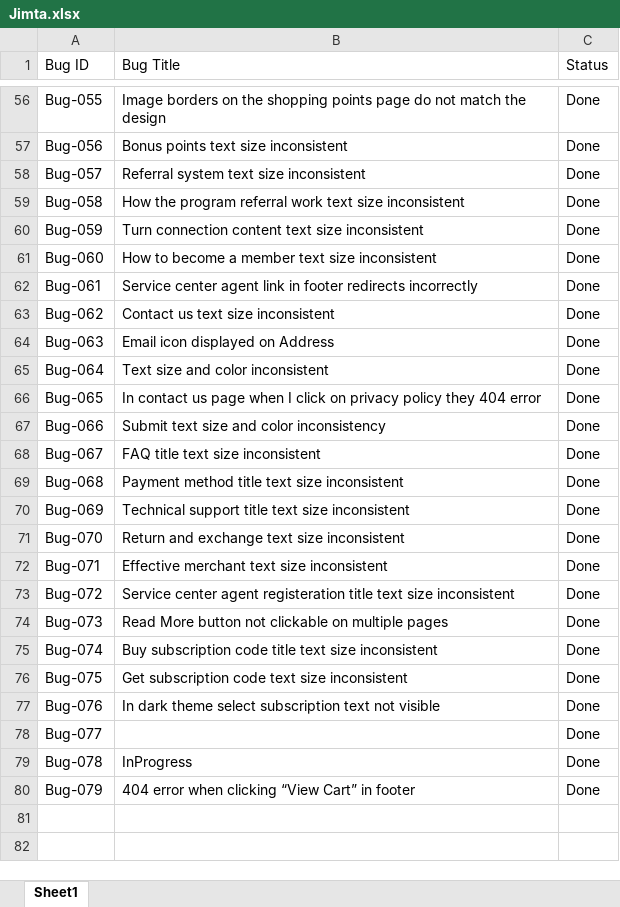
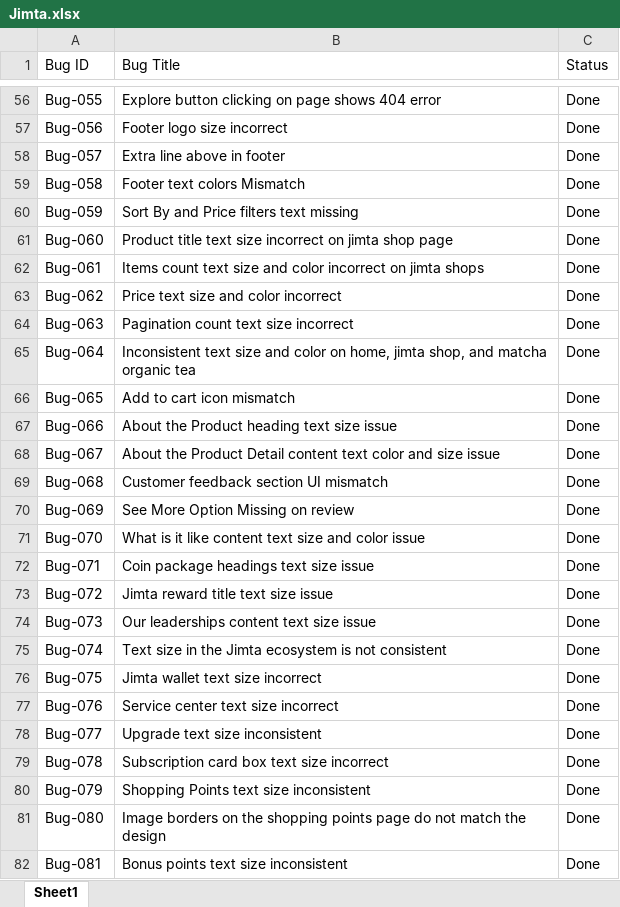
Before and after one commit to Asma-Hanif12/Jimta, an Excel workbook: Jimta.xlsx, sheet Sheet1, drawn as a sheet; only a part is shown, gaps mark what is left out; values as stored, in another font and other column widths than the file's, no cell formats; charts and pictures and table styles not drawn; the diff covers the shown part only; the diff names each change by its address in the sheet, - before the commit and + after, or states it on an @@ line.

```diff
--- a/Jimta.xlsx (sheet Sheet1)
+++ b/Jimta.xlsx (sheet Sheet1)
-B56 (Bug Title): Image borders on the shopping points page do not match the design
+B56 (Bug Title): Explore button clicking on page shows 404 error
-B57 (Bug Title): Bonus points text size inconsistent
+B57 (Bug Title): Footer logo size incorrect
-B58 (Bug Title): Referral system text size inconsistent
+B58 (Bug Title): Extra line above in footer
-B59 (Bug Title): How the program referral work text size inconsistent
+B59 (Bug Title): Footer text colors Mismatch
-B60 (Bug Title): Turn connection content text size inconsistent
+B60 (Bug Title): Sort By and Price filters text missing
-B61 (Bug Title): How to become a member text size inconsistent
+B61 (Bug Title): Product title text size incorrect on jimta shop page
-B62 (Bug Title): Service center agent link in footer redirects incorrectly
+B62 (Bug Title): Items count text size and color incorrect on jimta shops
-B63 (Bug Title): Contact us text size inconsistent
+B63 (Bug Title): Price text size and color incorrect
-B64 (Bug Title): Email icon displayed on Address
+B64 (Bug Title): Pagination count text size incorrect
-B65 (Bug Title): Text size and color inconsistent
+B65 (Bug Title): Inconsistent text size and color on home, jimta shop, and matcha organic tea
-B66 (Bug Title): In contact us page when I click on privacy policy they 404 error
+B66 (Bug Title): Add to cart icon mismatch
-B67 (Bug Title): Submit text size and color inconsistency
+B67 (Bug Title): About the Product heading text size issue
-B68 (Bug Title): FAQ title text size inconsistent
+B68 (Bug Title): About the Product Detail content text color and size issue
-B69 (Bug Title): Payment method title text size inconsistent
+B69 (Bug Title): Customer feedback section UI mismatch
-B70 (Bug Title): Technical support title text size inconsistent
+B70 (Bug Title): See More Option Missing on review
-B71 (Bug Title): Return and exchange text size inconsistent
+B71 (Bug Title): What is it like content text size and color issue
-B72 (Bug Title): Effective merchant text size inconsistent
+B72 (Bug Title): Coin package headings text size issue
-B73 (Bug Title): Service center agent registeration title text size inconsistent
+B73 (Bug Title): Jimta reward title text size issue
-B74 (Bug Title): Read More button not clickable on multiple pages
+B74 (Bug Title): Our leaderships content text size issue
-B75 (Bug Title): Buy subscription code title text size inconsistent
+B75 (Bug Title): Text size in the Jimta ecosystem is not consistent
-B76 (Bug Title): Get subscription code text size inconsistent
+B76 (Bug Title): Jimta wallet text size incorrect
-B77 (Bug Title): In dark theme select subscription text not visible
+B77 (Bug Title): Service center text size incorrect
-B78 (Bug Title): (empty)
+B78 (Bug Title): Upgrade text size inconsistent
-B79 (Bug Title): InProgress
+B79 (Bug Title): Subscription card box text size incorrect
-B80 (Bug Title): 404 error when clicking “View Cart” in footer
+B80 (Bug Title): Shopping Points text size inconsistent
+row 81: Bug-080 | Image borders on the shopping points page do not match the design | Done
+row 82: Bug-081 | Bonus points text size inconsistent | Done
```
Also changed, not shown: 20 added rows and 79 edited cells elsewhere in this sheet, cell formats.
